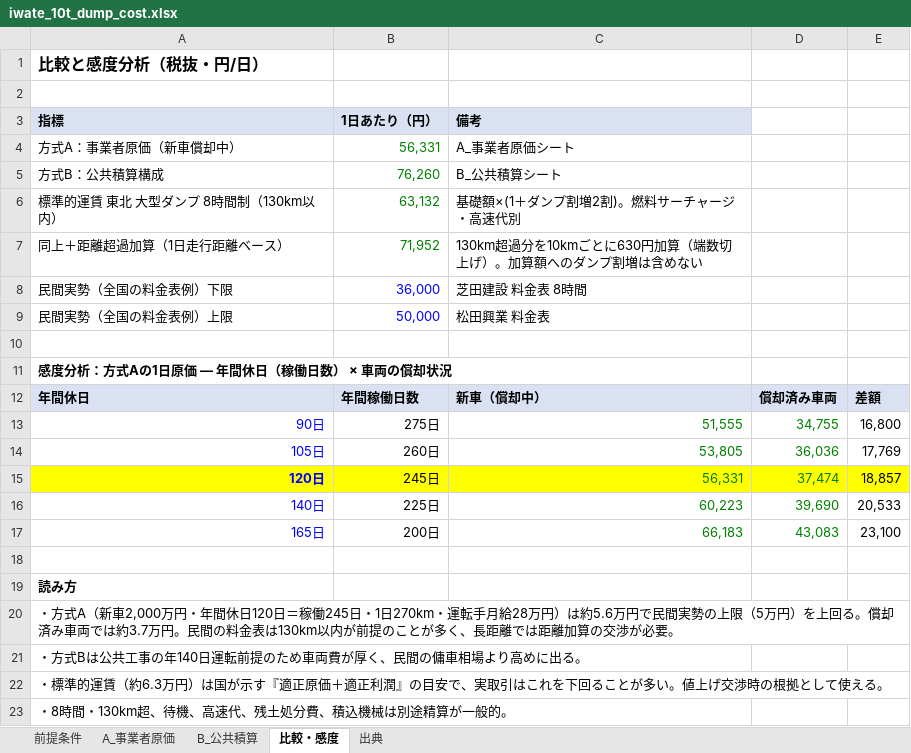
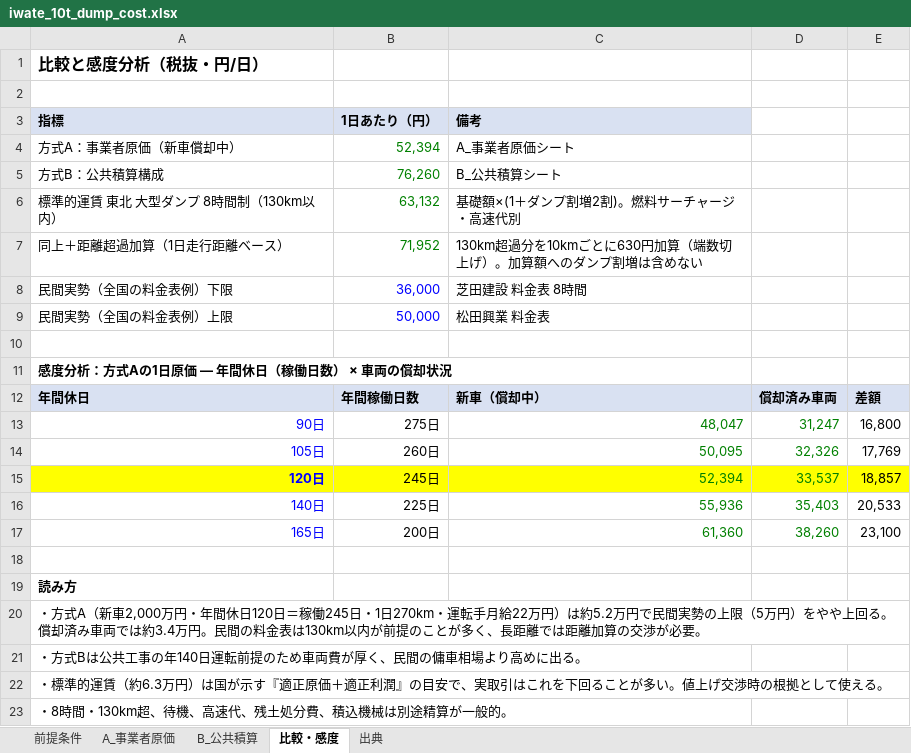
Before and after one commit to pompompom2000/test-project, an Excel workbook: research/iwate_10t_dump_cost.xlsx, sheet 比較・感度, drawn as a sheet; values as stored, in another font and other column widths than the file's, no borders; the diff names each change by its address in the sheet, - before the commit and + after, or states it on an @@ line.

```diff
--- a/research/iwate_10t_dump_cost.xlsx (sheet 比較・感度)
+++ b/research/iwate_10t_dump_cost.xlsx (sheet 比較・感度)
-B4 (1日あたり（円）): 56,331
+B4 (1日あたり（円）): 52,394
-C13 (備考): 51,555
+C13 (備考): 48,047
-D13: 34,755
+D13: 31,247
-C14 (備考): 53,805
+C14 (備考): 50,095
-D14: 36,036
+D14: 32,326
-C15 (備考): 56,331
+C15 (備考): 52,394
-D15: 37,474
+D15: 33,537
-C16 (備考): 60,223
+C16 (備考): 55,936
-D16: 39,690
+D16: 35,403
-C17 (備考): 66,183
+C17 (備考): 61,360
-D17: 43,083
+D17: 38,260
-A20 (指標): …転手月給28万円）は約5.6万円で民間実勢の上限（5万円）を上回る。償却済み車両では約3.7万円。民…
+A20 (指標): …転手月給22万円）は約5.2万円で民間実勢の上限（5万円）をやや上回る。償却済み車両では約3.4万円。民…
```
Also changed, not shown: sheet A_事業者原価, sheet 前提条件, 2 other files.
